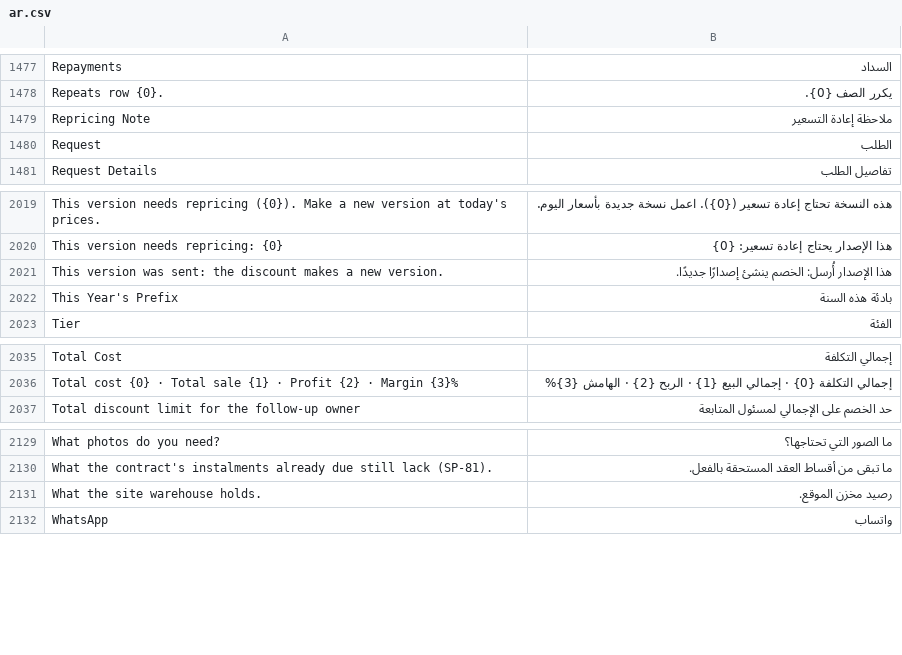
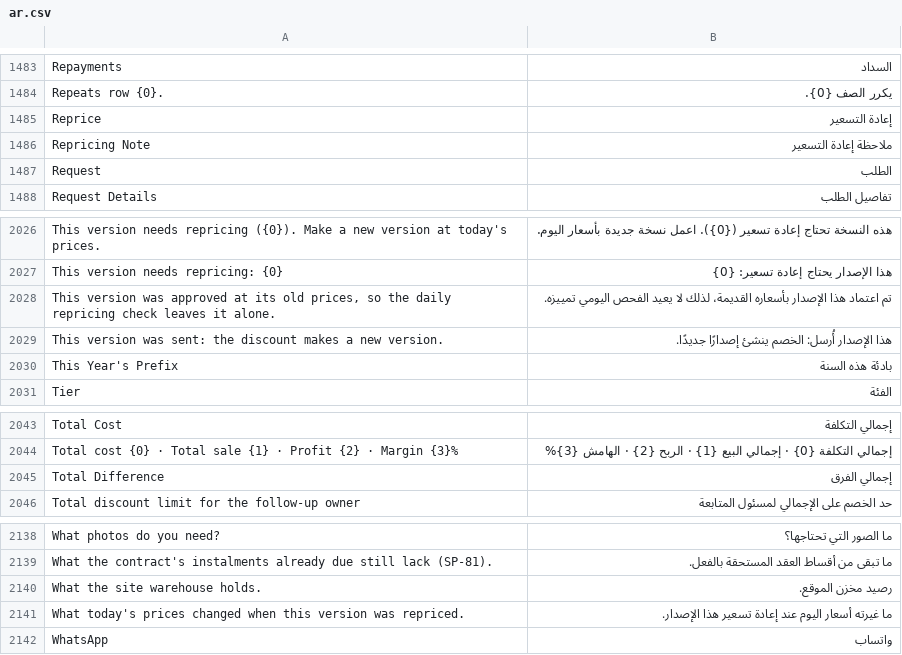
Before and after one commit to MostafaELShehabey/Smart-Power, a CSV file: smart_power/translations/ar.csv, drawn as a sheet; only a part is shown, gaps mark what is left out; the diff covers the shown part only; the diff names each change by its address in the sheet, - before the commit and + after, or states it on an @@ line.

```diff
--- a/smart_power/translations/ar.csv
+++ b/smart_power/translations/ar.csv
+row 1485: Reprice | إعادة التسعير
+row 2028: This version was approved at its old prices, so the daily repricing check leaves it alone. | تم اعتماد هذا الإصدار بأسعاره القديمة، لذلك لا يعيد الفحص اليومي تمييزه.
+row 2045: Total Difference | إجمالي الفرق
+row 2141: What today's prices changed when this version was repriced. | ما غيرته أسعار اليوم عند إعادة تسعير هذا الإصدار.
```
Also changed, not shown: 6 added rows elsewhere in this file, 8 other files.
